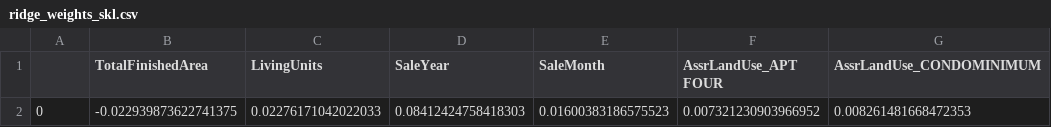
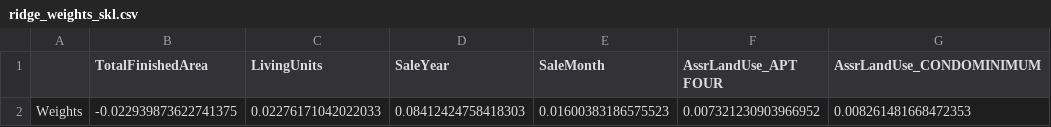
Before and after one commit to Rkitenge91/Statistical-learning-real-estate, a CSV file: Streamlit/ridge_weights_skl.csv, drawn as a sheet; only a part is shown; the diff names each change by its address in the sheet, - before the commit and + after, or states it on an @@ line.

Commit message:
new figues from important data tables

```diff
--- a/Streamlit/ridge_weights_skl.csv
+++ b/Streamlit/ridge_weights_skl.csv
-A2: 0
+A2: Weights
```
Also changed, not shown: 6 other files.
